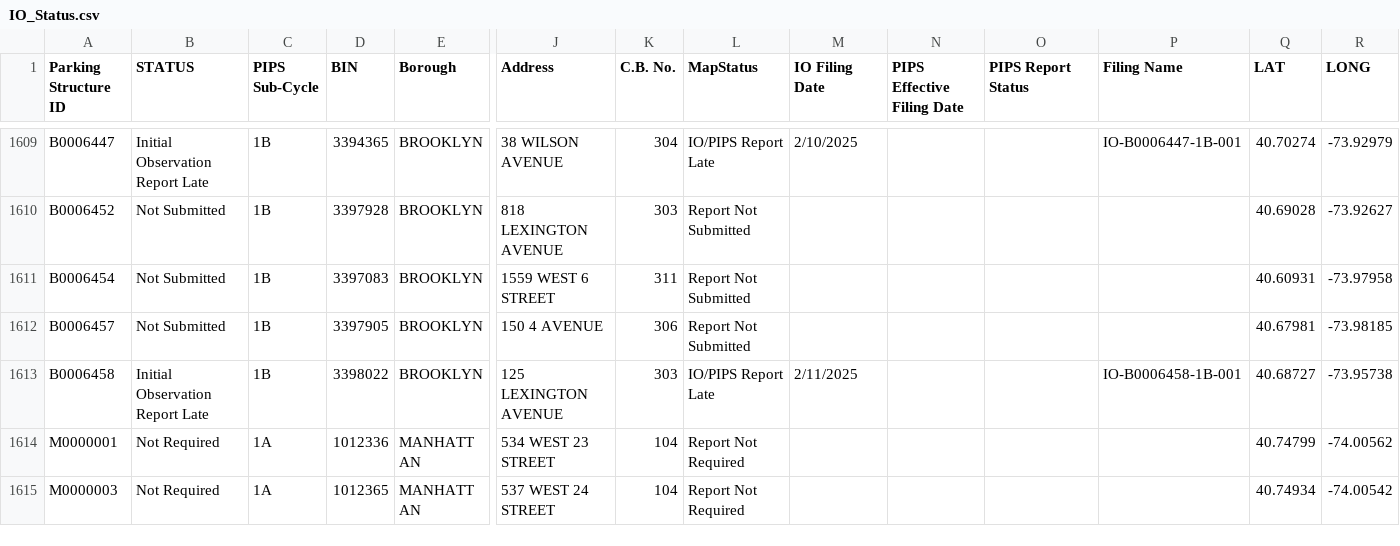
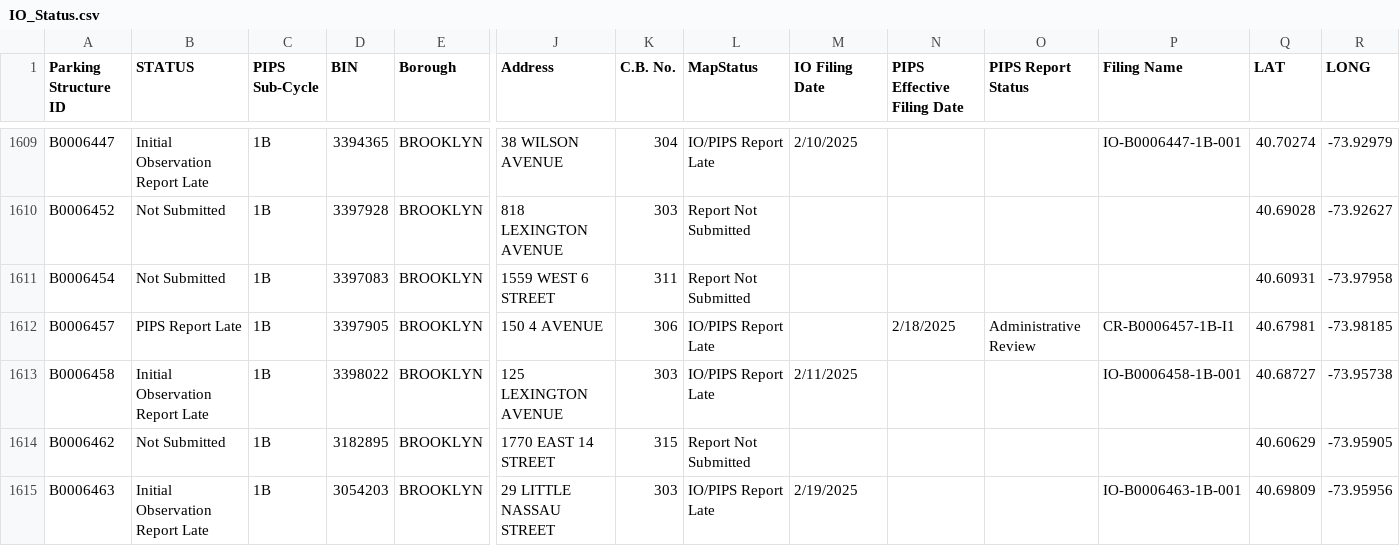
Before and after one commit to NYCDOB/ParkingStructures_InitialObservationReports, a CSV file: data/IO_Status.csv, drawn as a sheet; only a part is shown, gaps mark what is left out; the shorter side is filled out with more unchanged rows; rows hold the shown columns only; the diff covers the shown part only; the diff names each change by its address in the sheet, - before the commit and + after, or states it on an @@ line.

Commit message:
update from script Thu 02/20/2025  6:51:51.77, 5882 rows

```diff
--- a/data/IO_Status.csv
+++ b/data/IO_Status.csv
-B1612 (STATUS): Not Submitted
+B1612 (STATUS): PIPS Report Late
-L1612 (MapStatus): Report Not Submitted
+L1612 (MapStatus): IO/PIPS Report Late
-N1612 (PIPS Effective Filing Date): (empty)
+N1612 (PIPS Effective Filing Date): 2/18/2025
-O1612 (PIPS Report Status): (empty)
+O1612 (PIPS Report Status): Administrative Review
-P1612 (Filing Name): (empty)
+P1612 (Filing Name): CR-B0006457-1B-I1
+row 1614: B0006462 | Not Submitted | 1B | 3182895 | BROOKLYN | 1770 EAST 14 STREET | 315 | Report Not Submitted |  |  |  |  | 40.60629 | -73.95905
+row 1615: B0006463 | Initial Observation Report Late | 1B | 3054203 | BROOKLYN | 29 LITTLE NASSAU STREET | 303 | IO/PIPS Report Late | 2/19/2025 |  |  | IO-B0006463-1B-001 | 40.69809 | -73.95956
```
Also changed, not shown: 8 added rows and 50 edited cells elsewhere in this file.
